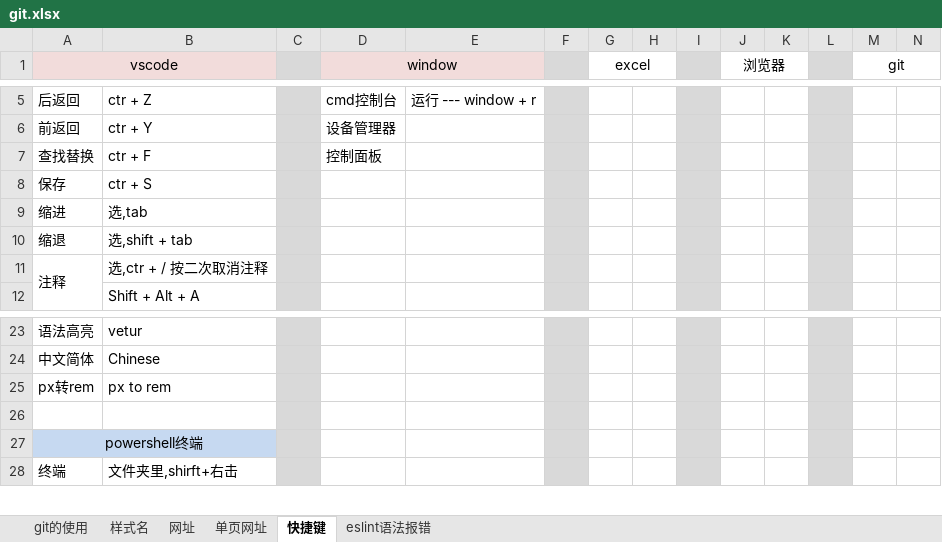
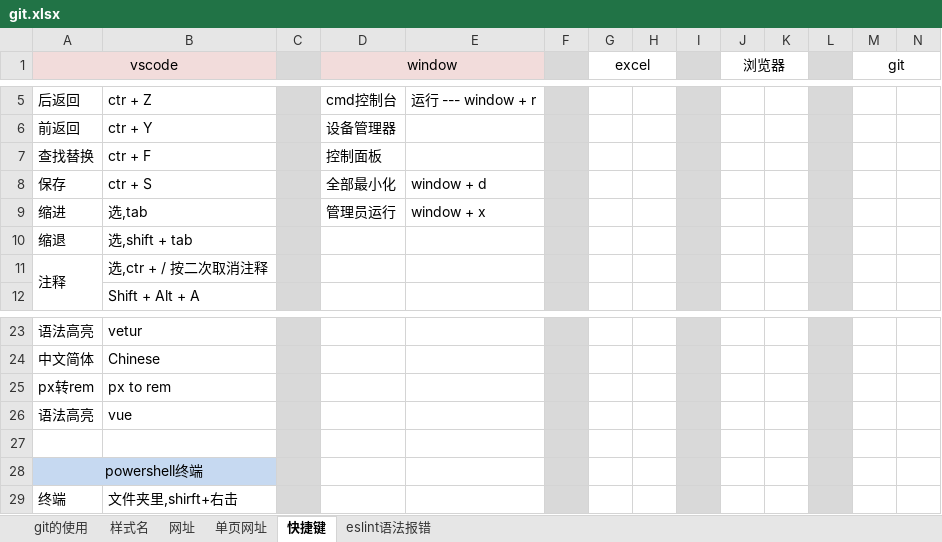
Before and after one commit to sunsetFog/record, an Excel workbook: github/git.xlsx, sheet 快捷键, drawn as a sheet; only a part is shown, gaps mark what is left out; values as stored, in another font and other column widths than the file's, no borders; the diff names each change by its address in the sheet, - before the commit and + after, or states it on an @@ line.

```diff
--- a/github/git.xlsx (sheet 快捷键)
+++ b/github/git.xlsx (sheet 快捷键)
-D8 (window): (empty)
+D8 (window): 全部最小化
-E8: (empty)
+E8: window + d
-D9 (window): (empty)
+D9 (window): 管理员运行
-E9: (empty)
+E9: window + x
+row 26: 语法高亮 | vue
```
Also changed, not shown: sheet 单页网址, sheet 样式名, sheet 网址, interest/comic.xlsx, 8 other files.
